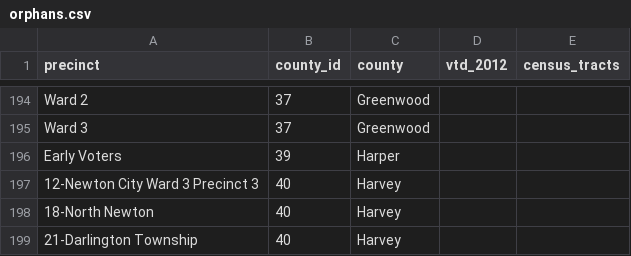
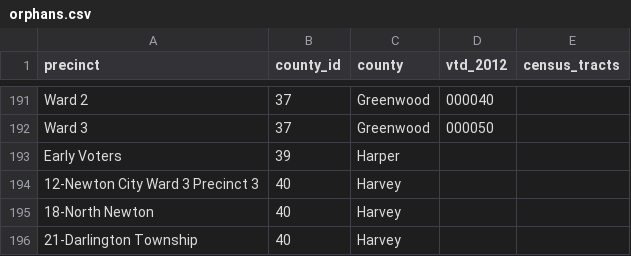
Before and after one commit to statedemocrats/ks-votes, a CSV file: db/orphans.csv, drawn as a sheet; only a part is shown, gaps mark what is left out; addresses are those after the commit; the diff covers the shown part only; the diff names each change by its address in the sheet, - before the commit and + after, or states it on an @@ line.

```diff
--- a/db/orphans.csv
+++ b/db/orphans.csv
-D191 (vtd_2012): (empty)
+D191 (vtd_2012): 000040
-D192 (vtd_2012): (empty)
+D192 (vtd_2012): 000050
```
Also changed, not shown: 3 removed rows and 24 edited cells elsewhere in this file.
